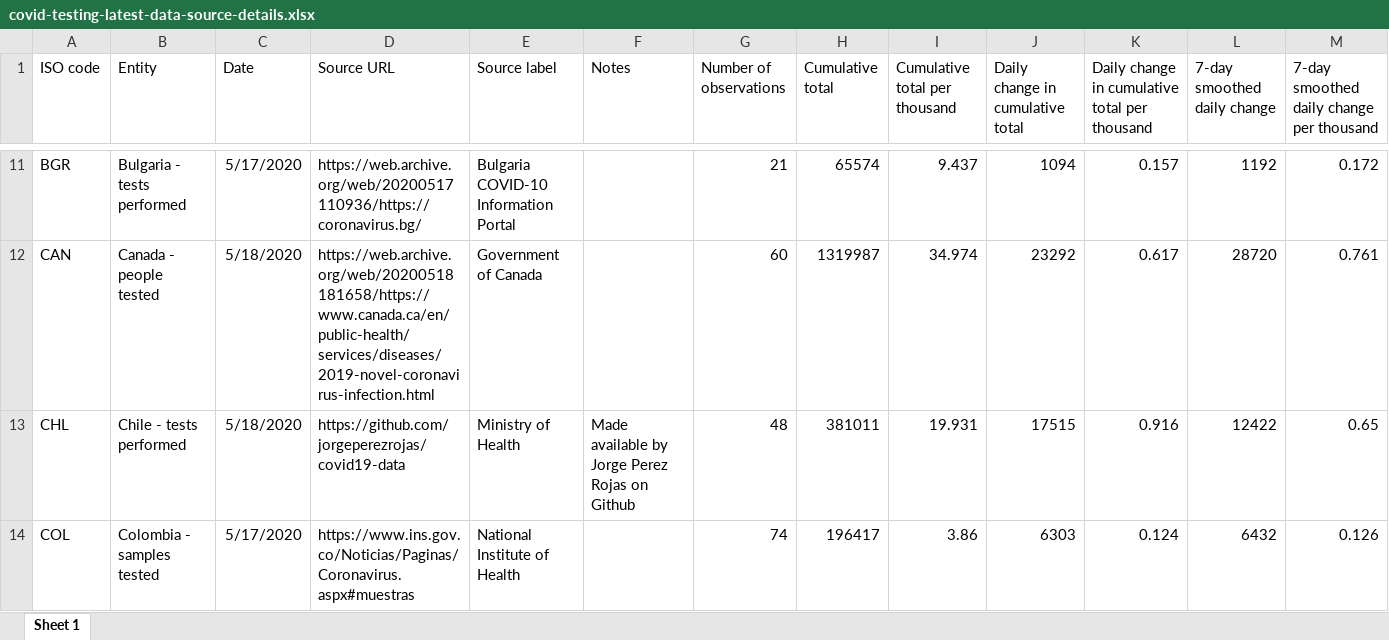
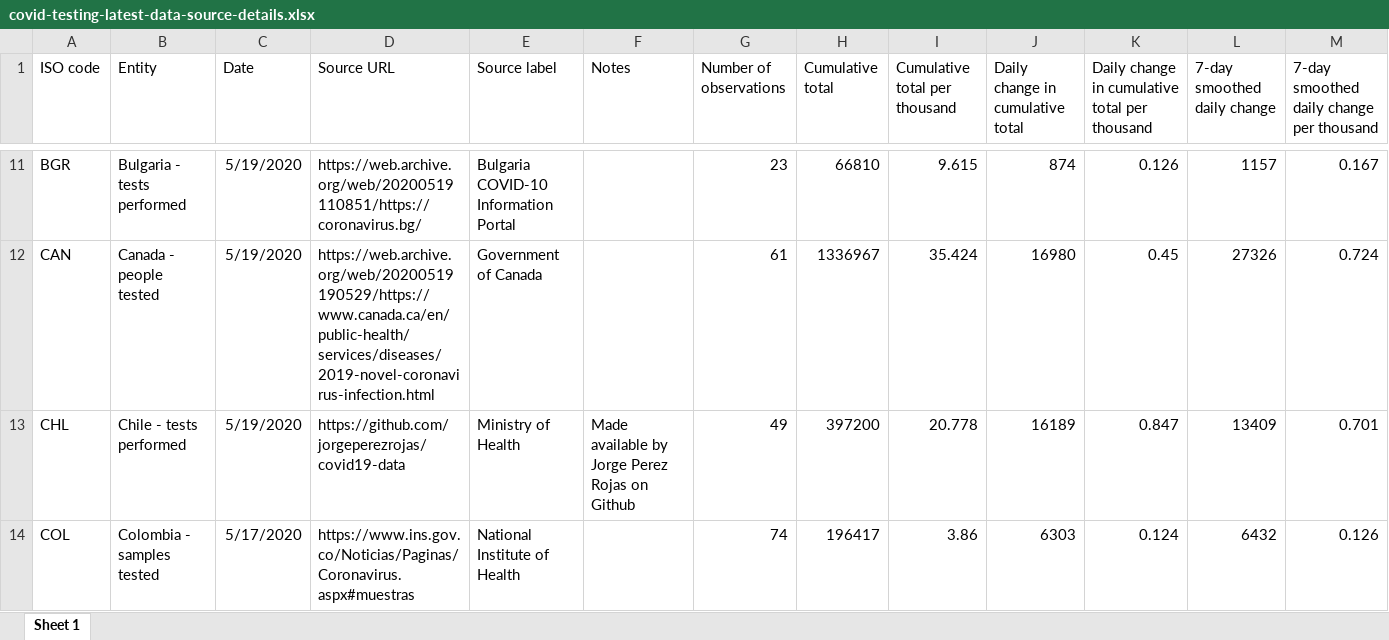
Before and after one commit to hjstein/covid-19-data, an Excel workbook: public/data/testing/covid-testing-latest-data-source-details.xlsx, sheet Sheet 1, drawn as a sheet; only a part is shown, gaps mark what is left out; values as stored, in another font and other column widths than the file's, no borders; the diff covers the shown part only; the diff names each change by its address in the sheet, - before the commit and + after, or states it on an @@ line.

```diff
--- a/public/data/testing/covid-testing-latest-data-source-details.xlsx (sheet Sheet 1)
+++ b/public/data/testing/covid-testing-latest-data-source-details.xlsx (sheet Sheet 1)
-C11 (Date): 5/17/2020
+C11 (Date): 5/19/2020
-D11 (Source URL): https://web.archive.org/web/20200517110936/https://coronavirus.bg/
+D11 (Source URL): https://web.archive.org/web/20200519110851/https://coronavirus.bg/
-G11 (Number of observations): 21
+G11 (Number of observations): 23
-H11 (Cumulative total): 65574
+H11 (Cumulative total): 66810
-I11 (Cumulative total per thousand): 9.437
+I11 (Cumulative total per thousand): 9.615
-J11 (Daily change in cumulative total): 1094
+J11 (Daily change in cumulative total): 874
-K11: 0.157
+K11: 0.126
-L11 (7-day smoothed daily change): 1192
+L11 (7-day smoothed daily change): 1157
-M11: 0.172
+M11: 0.167
-C12:C13 (Date): 5/18/2020
+C12:C13 (Date): 5/19/2020
-D12 (Source URL): https://web.archive.org/web/20200518181658/https://www.canada.ca/en/public-health/services/diseases/2019-novel-coronavirus-infection.html
+D12 (Source URL): https://web.archive.org/web/20200519190529/https://www.canada.ca/en/public-health/services/diseases/2019-novel-coronavirus-infection.html
-G12 (Number of observations): 60
+G12 (Number of observations): 61
-H12 (Cumulative total): 1319987
+H12 (Cumulative total): 1336967
-I12 (Cumulative total per thousand): 34.974
+I12 (Cumulative total per thousand): 35.424
-J12 (Daily change in cumulative total): 23292
+J12 (Daily change in cumulative total): 16980
-K12: 0.617
+K12: 0.45
-L12 (7-day smoothed daily change): 28720
+L12 (7-day smoothed daily change): 27326
-M12: 0.761
+M12: 0.724
-G13 (Number of observations): 48
+G13 (Number of observations): 49
-H13 (Cumulative total): 381011
+H13 (Cumulative total): 397200
-I13 (Cumulative total per thousand): 19.931
+I13 (Cumulative total per thousand): 20.778
-J13 (Daily change in cumulative total): 17515
+J13 (Daily change in cumulative total): 16189
-K13: 0.916
+K13: 0.847
-L13 (7-day smoothed daily change): 12422
+L13 (7-day smoothed daily change): 13409
-M13: 0.65
+M13: 0.701
```
Also changed, not shown: 584 edited cells elsewhere in this sheet, public/data/testing/covid-testing-all-observations.xlsx, 5 other files.
